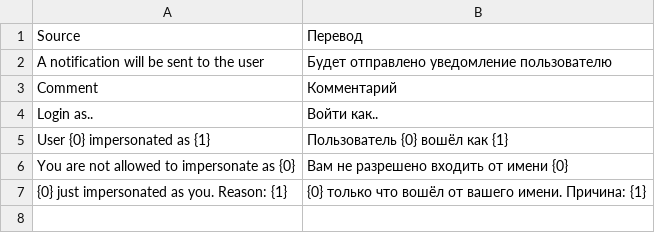
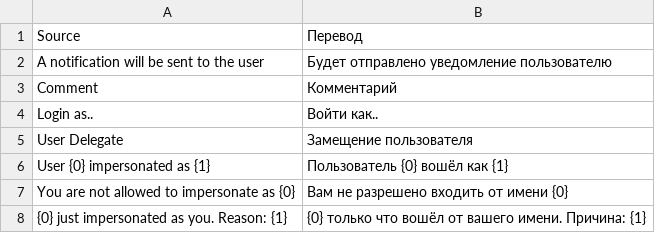
Before and after one commit to Dinext-pro/dinext-deputies, a CSV file: dinext_deputies/translations/ru.csv, drawn as a sheet.

Commit message:
fix(deputies): take ownership of User Delegate metadata
Canonical DocType and RU translation live in deputies, not in projects.

```diff
--- a/dinext_deputies/translations/ru.csv
+++ b/dinext_deputies/translations/ru.csv
@@ -4,2 +4,3 @@
 "Login as..","Войти как..",""
+"User Delegate","Замещение пользователя",""
 "User {0} impersonated as {1}","Пользователь {0} вошёл как {1}",""
```
Also changed, not shown: 1 other file.
